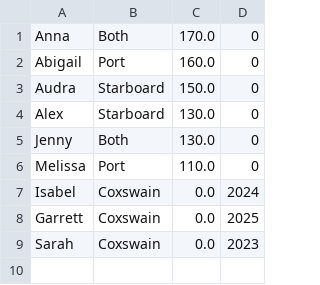
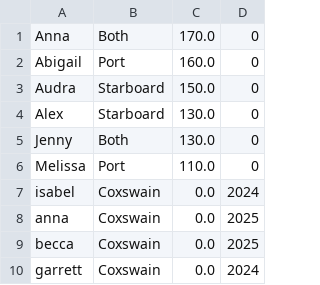
Before and after one commit to accook0/TestEnvironmentManageRow, a CSV file: roster.csv, drawn as a sheet.

```diff
--- a/roster.csv
+++ b/roster.csv
@@ -6,4 +6,5 @@ Jenny|Both|130.0|0
 Melissa|Port|110.0|0
-Isabel|Coxswain|0.0|2024
-Garrett|Coxswain|0.0|2025
-Sarah|Coxswain|0.0|2023
+isabel|Coxswain|0.0|2024
+anna|Coxswain|0.0|2025
+becca|Coxswain|0.0|2025
+garrett|Coxswain|0.0|2024
```
Also changed, not shown: 37 other files.
